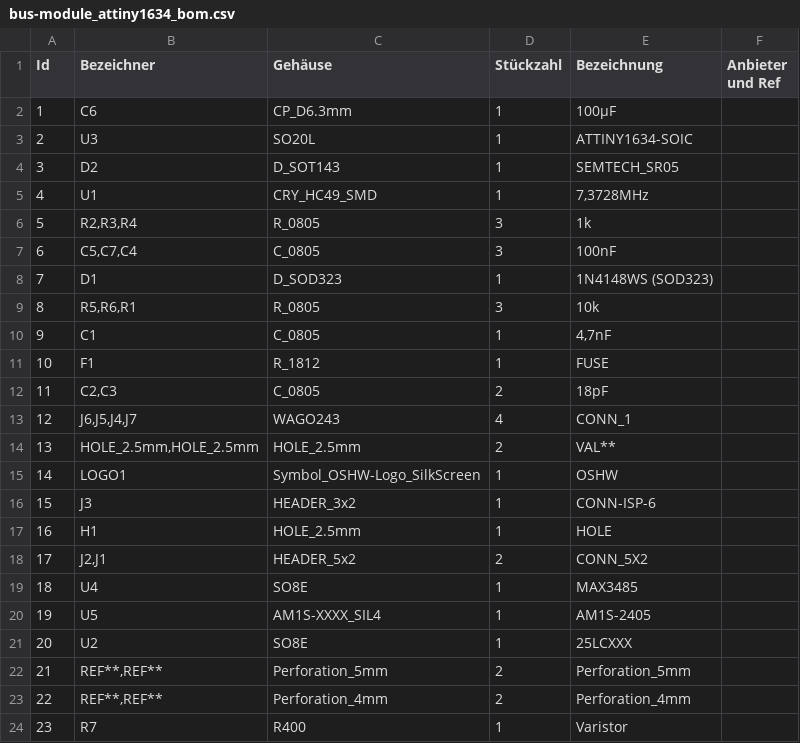
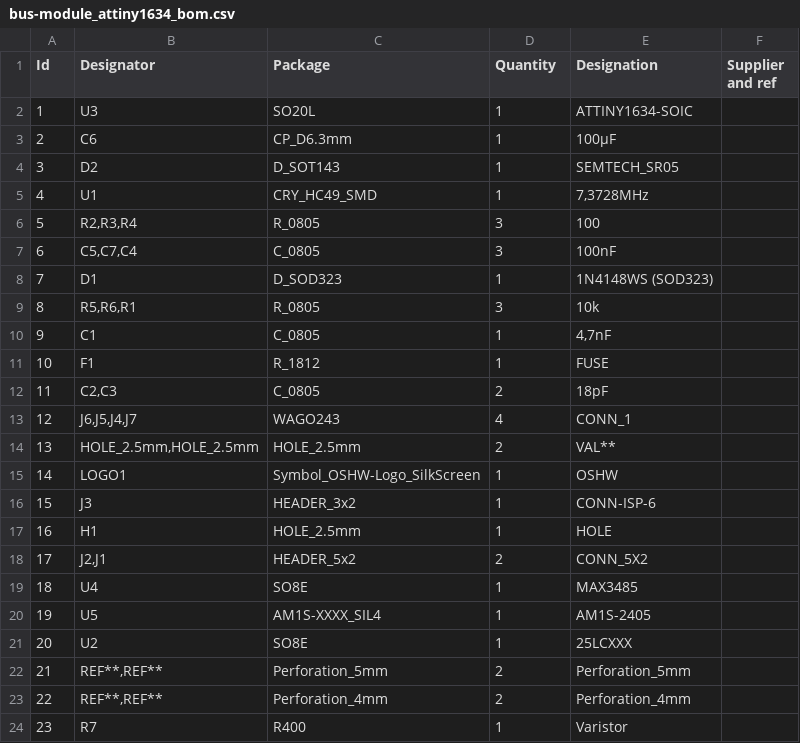
Before and after one commit to irqmask/koewiba-domotic, a CSV file: hw/bus-module_attiny1634/bus-module_attiny1634_bom.csv, drawn as a sheet.

```diff
--- a/hw/bus-module_attiny1634/bus-module_attiny1634_bom.csv
+++ b/hw/bus-module_attiny1634/bus-module_attiny1634_bom.csv
@@ -1,7 +1,7 @@
-"Id";"Bezeichner";"Gehäuse";"Stückzahl";"Bezeichnung";"Anbieter und Ref";
-1;"C6";"CP_D6.3mm";1;"100µF";;;
-2;"U3";"SO20L";1;"ATTINY1634-SOIC";;;
+"Id";"Designator";"Package";"Quantity";"Designation";"Supplier and ref";
+1;"U3";"SO20L";1;"ATTINY1634-SOIC";;;
+2;"C6";"CP_D6.3mm";1;"100µF";;;
 3;"D2";"D_SOT143";1;"SEMTECH_SR05";;;
 4;"U1";"CRY_HC49_SMD";1;"7,3728MHz";;;
-5;"R2,R3,R4";"R_0805";3;"1k";;;
+5;"R2,R3,R4";"R_0805";3;"100";;;
 6;"C5,C7,C4";"C_0805";3;"100nF";;;
```
Also changed, not shown: hw/bus-module_atmega324/bus-module_atmega324_bom.csv, hw/bus-module_atmega328/bus-module_atmega328_bom.csv, 11 other files.
